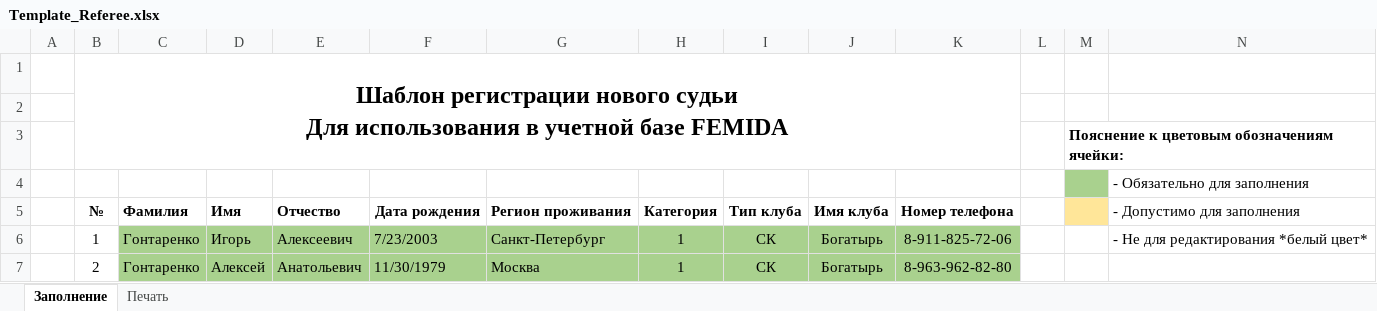
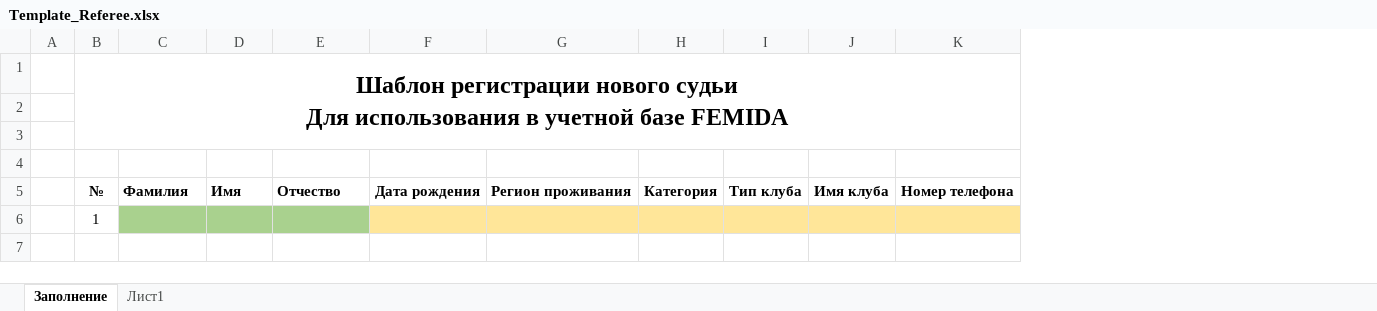
Before and after one commit to igont/Femida_v3, an Excel workbook: Resources/Template_Referee.xlsx, sheet Заполнение, drawn as a sheet; values as stored, in another font and other column widths than the file's, no borders; removed rows and columns are numbered as before the commit, all else as after; the diff names each change by its address in the sheet, - before the commit and + after, or states it on an @@ line.

Commit message:
feat: add list of referees to second sheet of New Referee template

```diff
--- a/Resources/Template_Referee.xlsx (sheet Заполнение)
+++ b/Resources/Template_Referee.xlsx (sheet Заполнение)
@@ sheet tab hidden: Печать @@
+sheet tab: Лист1
-column L, empty
-column M, row 3: Пояснение к цветовым обозначениям ячейки:
-column N, rows 4-5: - Обязательно для заполнения | - Допустимо для заполнения
-row 6:  | 1 | Гонтаренко | Игорь | Алексеевич | 7/23/2003 | Санкт-Петербург | 1 | СК | Богатырь | 8-911-825-72-06 |  |  | - Не для редактирования *белый цвет*
-row 7:  | 2 | Гонтаренко | Алексей | Анатольевич | 11/30/1979 | Москва | 1 | СК | Богатырь | 8-963-962-82-80
+row 6:  | 1
```
Also changed, not shown: Resources/Template_Competition.xlsx, 5 other files.
